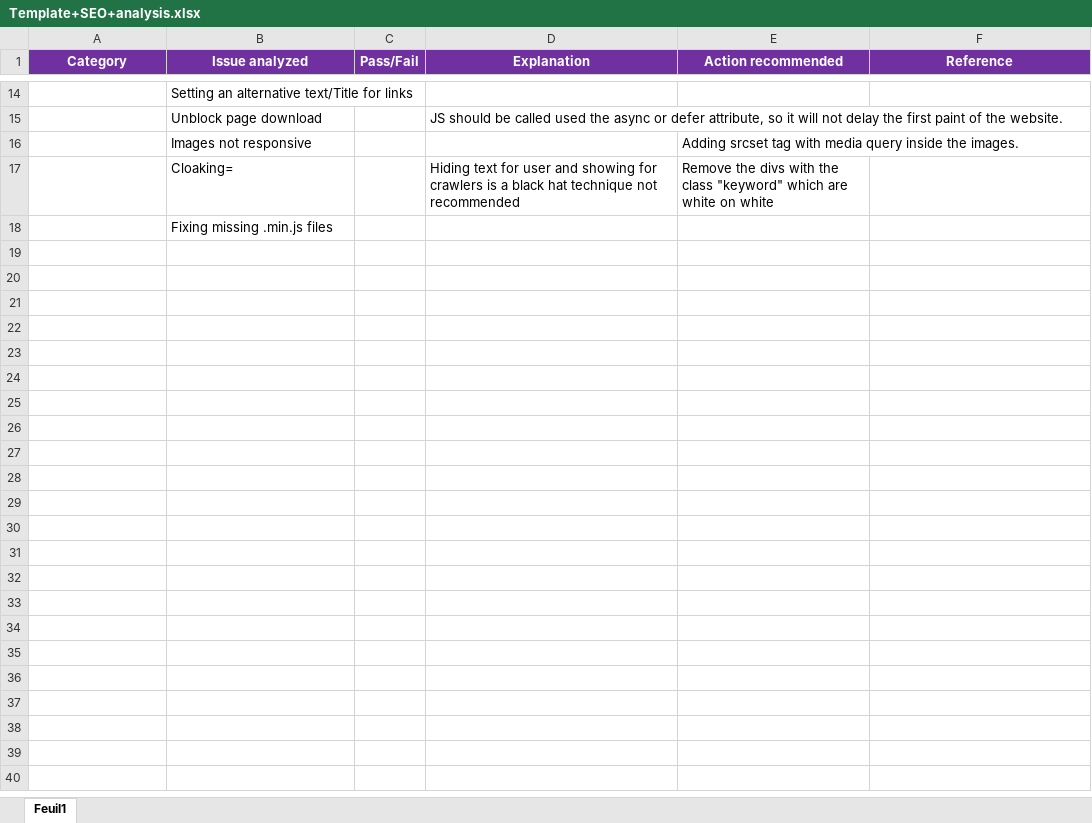
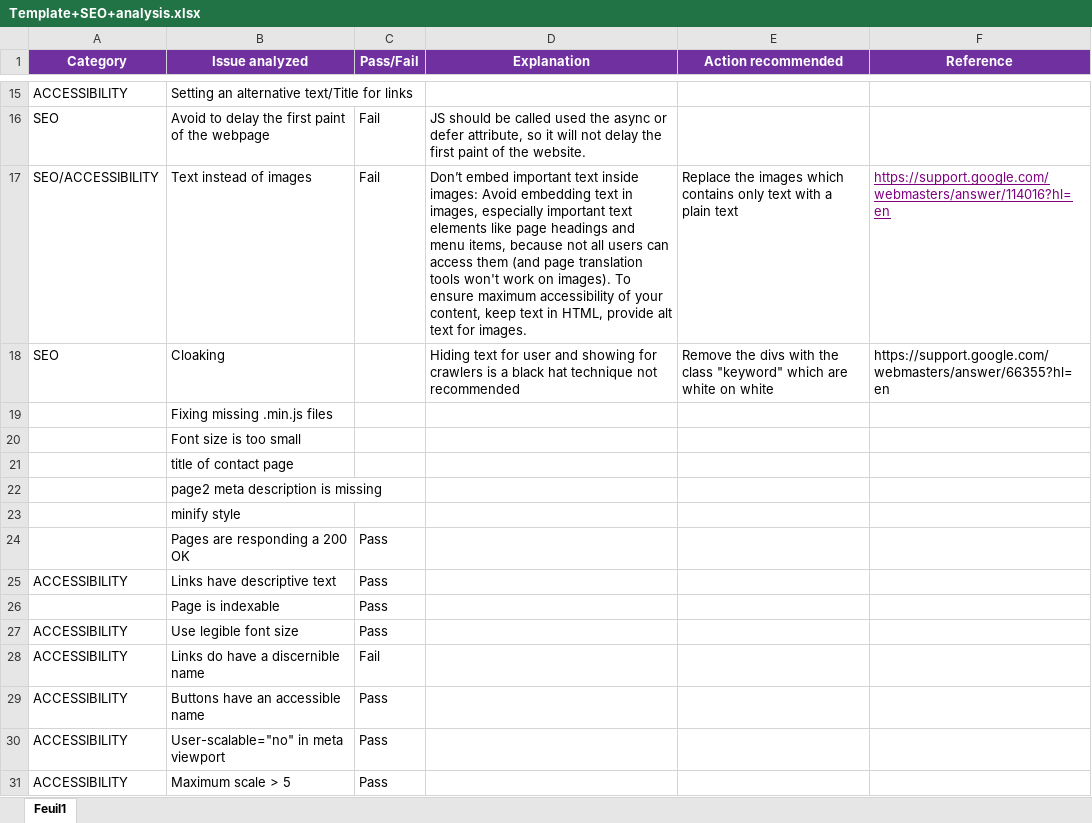
Before and after one commit to antonino-arcudi/antonino-arcudi.github.io, an Excel workbook: P4/Template+SEO+analysis.xlsx, sheet Feuil1, drawn as a sheet; only a part is shown, gaps mark what is left out; values as stored, in another font and other column widths than the file's, no borders; removed rows and columns are numbered as before the commit, all else as after; the diff covers the shown part only; the diff names each change by its address in the sheet, - before the commit and + after, or states it on an @@ line.

```diff
--- a/P4/Template+SEO+analysis.xlsx (sheet Feuil1)
+++ b/P4/Template+SEO+analysis.xlsx (sheet Feuil1)
-A15 (Category): (empty)
+A15 (Category): ACCESSIBILITY
-row 15:  | Unblock page download |  | JS should be called used the async or defer attribute, so it will not delay the first paint of the website.
-row 16:  | Images not responsive |  |  | Adding srcset tag with media query inside the images.
+row 16: SEO | Avoid to delay the first paint of the webpage | Fail | JS should be called used the async or defer attribute, so it will not delay the first paint of the website.
+row 17: SEO/ACCESSIBILITY | Text instead of images | Fail | Don’t embed important text inside images: Avoid embedding text in images, especially important text elements like page headings and menu items, because not all users can access them (and page translation tools won't work on images). To ensure maximum accessibility of your content, keep text in HTML, provide alt text for images. | Replace the images which contains only text with a plain text | https://support.google.com/webmasters/answer/114016?hl=en
-A18 (Category): (empty)
+A18 (Category): SEO
-B18 (Issue analyzed): Cloaking=
+B18 (Issue analyzed): Cloaking
-F18 (Reference): (empty)
+F18 (Reference): https://support.google.com/webmasters/answer/66355?hl=en
+row 20:  | Font size is too small
+row 21:  | title of contact page
+row 22:  | page2 meta description is missing
+row 23:  | minify style
+row 24:  | Pages are responding a 200 OK | Pass
+row 25: ACCESSIBILITY | Links have descriptive text | Pass
+row 26:  | Page is indexable | Pass
+row 27: ACCESSIBILITY | Use legible font size | Pass
+row 28: ACCESSIBILITY | Links do have a discernible name | Fail
+row 29: ACCESSIBILITY | Buttons have an accessible name | Pass
+row 30: ACCESSIBILITY | User-scalable="no" in meta viewport | Pass
+row 31: ACCESSIBILITY | Maximum scale > 5 | Pass
```
Also changed, not shown: 6 added rows, 5 removed rows, 28 edited cells and cell formats elsewhere in this sheet, 1 other file.
